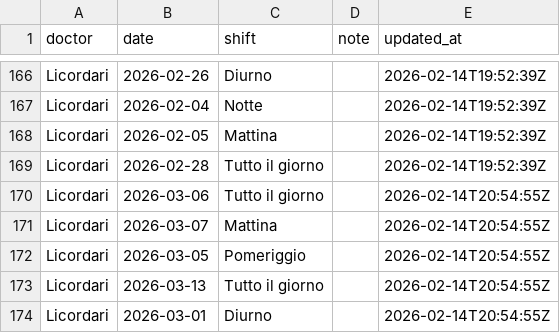
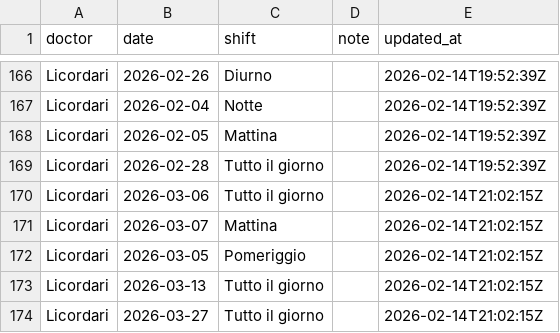
Before and after one commit to rlicordari/Turni-ind, a CSV file: unavailability_store.csv, drawn as a sheet; only a part is shown, gaps mark what is left out.

Commit message:
Update unavailability: Licordari (2026-02-14T21:02:15Z)

```diff
--- a/unavailability_store.csv
+++ b/unavailability_store.csv
@@ -169,6 +169,6 @@ Licordari,2026-02-05,Mattina,,2026-02-14T19:52:39Z
 Licordari,2026-02-28,Tutto il giorno,,2026-02-14T19:52:39Z
-Licordari,2026-03-06,Tutto il giorno,,2026-02-14T20:54:55Z
-Licordari,2026-03-07,Mattina,,2026-02-14T20:54:55Z
-Licordari,2026-03-05,Pomeriggio,,2026-02-14T20:54:55Z
-Licordari,2026-03-13,Tutto il giorno,,2026-02-14T20:54:55Z
-Licordari,2026-03-01,Diurno,,2026-02-14T20:54:55Z
+Licordari,2026-03-06,Tutto il giorno,,2026-02-14T21:02:15Z
+Licordari,2026-03-07,Mattina,,2026-02-14T21:02:15Z
+Licordari,2026-03-05,Pomeriggio,,2026-02-14T21:02:15Z
+Licordari,2026-03-13,Tutto il giorno,,2026-02-14T21:02:15Z
+Licordari,2026-03-27,Tutto il giorno,,2026-02-14T21:02:15Z
```
